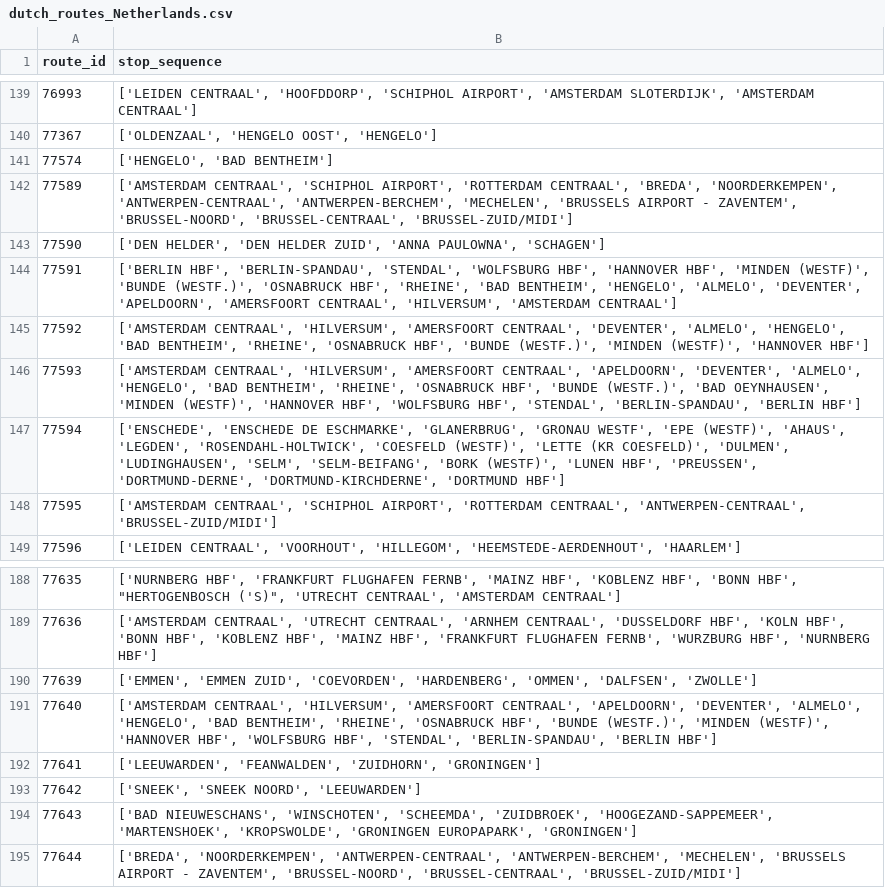
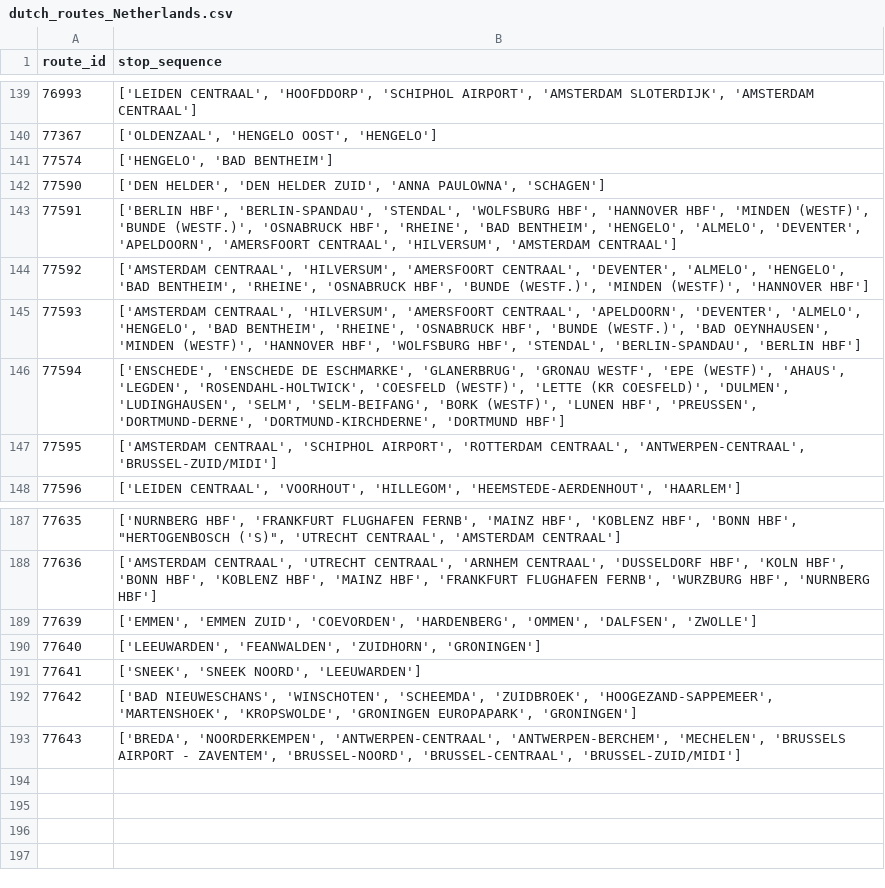
Before and after one commit to AnalysisTrainRailroadsThesisInePolKUL/Thesis_Train, a CSV file: routes/dutch_routes_Netherlands.csv, drawn as a sheet; only a part is shown, gaps mark what is left out.

```diff
--- a/routes/dutch_routes_Netherlands.csv
+++ b/routes/dutch_routes_Netherlands.csv
@@ -141,3 +141,2 @@
 77574,"['HENGELO', 'BAD BENTHEIM']"
-77589,"['AMSTERDAM CENTRAAL', 'SCHIPHOL AIRPORT', 'ROTTERDAM CENTRAAL', 'BREDA', 'NOORDERKEMPEN', 'ANTWERPEN-CENTRAAL', 'ANTWERPEN-BERCHEM', 'MECHELEN', 'BRUSSELS AIRPORT - ZAVENTEM', 'BRUSSEL-NOORD', 'BRUSSEL-CENTRAAL', 'BRUSSEL-ZUID/MIDI']"
 77590,"['DEN HELDER', 'DEN HELDER ZUID', 'ANNA PAULOWNA', 'SCHAGEN']"
@@ -190,6 +189,5 @@
 77639,"['EMMEN', 'EMMEN ZUID', 'COEVORDEN', 'HARDENBERG', 'OMMEN', 'DALFSEN', 'ZWOLLE']"
-77640,"['AMSTERDAM CENTRAAL', 'HILVERSUM', 'AMERSFOORT CENTRAAL', 'APELDOORN', 'DEVENTER', 'ALMELO', 'HENGELO', 'BAD BENTHEIM', 'RHEINE', 'OSNABRUCK HBF', 'BUNDE (WESTF.)', 'MINDEN (WESTF)', 'HANNOVER HBF', 'WOLFSBURG HBF', 'STENDAL', 'BERLIN-SPANDAU', 'BERLIN HBF']"
-77641,"['LEEUWARDEN', 'FEANWALDEN', 'ZUIDHORN', 'GRONINGEN']"
-77642,"['SNEEK', 'SNEEK NOORD', 'LEEUWARDEN']"
-77643,"['BAD NIEUWESCHANS', 'WINSCHOTEN', 'SCHEEMDA', 'ZUIDBROEK', 'HOOGEZAND-SAPPEMEER', 'MARTENSHOEK', 'KROPSWOLDE', 'GRONINGEN EUROPAPARK', 'GRONINGEN']"
-77644,"['BREDA', 'NOORDERKEMPEN', 'ANTWERPEN-CENTRAAL', 'ANTWERPEN-BERCHEM', 'MECHELEN', 'BRUSSELS AIRPORT - ZAVENTEM', 'BRUSSEL-NOORD', 'BRUSSEL-CENTRAAL', 'BRUSSEL-ZUID/MIDI']"
+77640,"['LEEUWARDEN', 'FEANWALDEN', 'ZUIDHORN', 'GRONINGEN']"
+77641,"['SNEEK', 'SNEEK NOORD', 'LEEUWARDEN']"
+77642,"['BAD NIEUWESCHANS', 'WINSCHOTEN', 'SCHEEMDA', 'ZUIDBROEK', 'HOOGEZAND-SAPPEMEER', 'MARTENSHOEK', 'KROPSWOLDE', 'GRONINGEN EUROPAPARK', 'GRONINGEN']"
+77643,"['BREDA', 'NOORDERKEMPEN', 'ANTWERPEN-CENTRAAL', 'ANTWERPEN-BERCHEM', 'MECHELEN', 'BRUSSELS AIRPORT - ZAVENTEM', 'BRUSSEL-NOORD', 'BRUSSEL-CENTRAAL', 'BRUSSEL-ZUID/MIDI']"
```
Also changed, not shown: df_for_edges/df_for_edges_Netherlands.csv, routes/belgian_routes_Belgium.csv, 8 other files.
